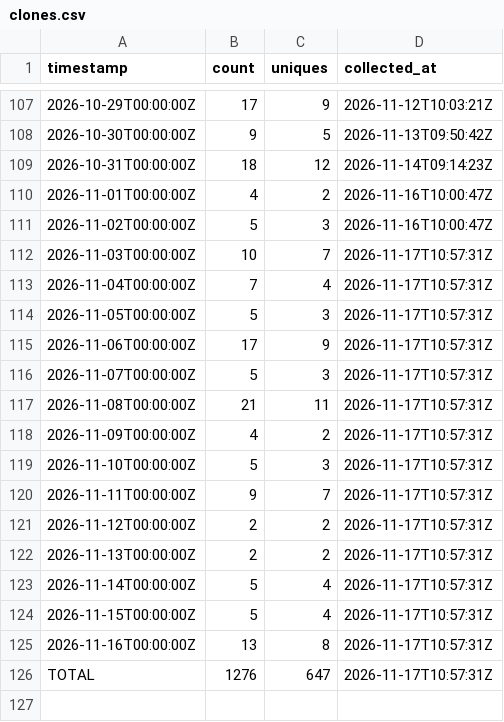
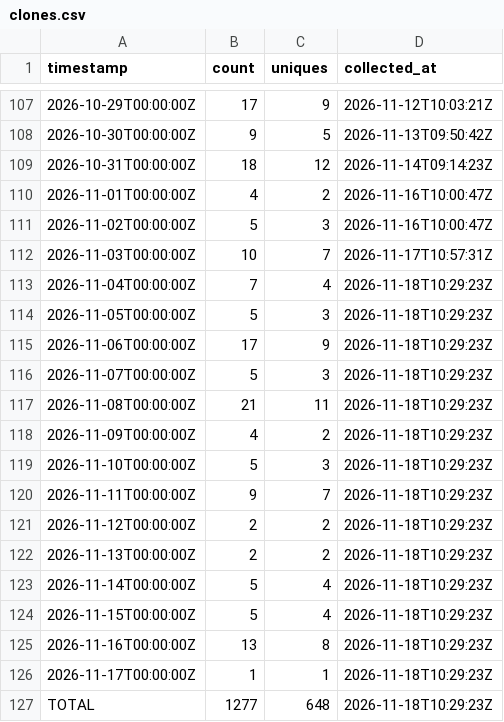
Before and after one commit to J-King-Dottie/pacific-links, a CSV file: github-traffic/clones.csv, drawn as a sheet; only a part is shown, gaps mark what is left out.

```diff
--- a/github-traffic/clones.csv
+++ b/github-traffic/clones.csv
@@ -112,15 +112,16 @@ timestamp,count,uniques,collected_at
 2026-11-03T00:00:00Z,10,7,2026-11-17T10:57:31Z
-2026-11-04T00:00:00Z,7,4,2026-11-17T10:57:31Z
-2026-11-05T00:00:00Z,5,3,2026-11-17T10:57:31Z
-2026-11-06T00:00:00Z,17,9,2026-11-17T10:57:31Z
-2026-11-07T00:00:00Z,5,3,2026-11-17T10:57:31Z
-2026-11-08T00:00:00Z,21,11,2026-11-17T10:57:31Z
-2026-11-09T00:00:00Z,4,2,2026-11-17T10:57:31Z
-2026-11-10T00:00:00Z,5,3,2026-11-17T10:57:31Z
-2026-11-11T00:00:00Z,9,7,2026-11-17T10:57:31Z
-2026-11-12T00:00:00Z,2,2,2026-11-17T10:57:31Z
-2026-11-13T00:00:00Z,2,2,2026-11-17T10:57:31Z
-2026-11-14T00:00:00Z,5,4,2026-11-17T10:57:31Z
-2026-11-15T00:00:00Z,5,4,2026-11-17T10:57:31Z
-2026-11-16T00:00:00Z,13,8,2026-11-17T10:57:31Z
-TOTAL,1276,647,2026-11-17T10:57:31Z
+2026-11-04T00:00:00Z,7,4,2026-11-18T10:29:23Z
+2026-11-05T00:00:00Z,5,3,2026-11-18T10:29:23Z
+2026-11-06T00:00:00Z,17,9,2026-11-18T10:29:23Z
+2026-11-07T00:00:00Z,5,3,2026-11-18T10:29:23Z
+2026-11-08T00:00:00Z,21,11,2026-11-18T10:29:23Z
+2026-11-09T00:00:00Z,4,2,2026-11-18T10:29:23Z
+2026-11-10T00:00:00Z,5,3,2026-11-18T10:29:23Z
+2026-11-11T00:00:00Z,9,7,2026-11-18T10:29:23Z
+2026-11-12T00:00:00Z,2,2,2026-11-18T10:29:23Z
+2026-11-13T00:00:00Z,2,2,2026-11-18T10:29:23Z
+2026-11-14T00:00:00Z,5,4,2026-11-18T10:29:23Z
+2026-11-15T00:00:00Z,5,4,2026-11-18T10:29:23Z
+2026-11-16T00:00:00Z,13,8,2026-11-18T10:29:23Z
+2026-11-17T00:00:00Z,1,1,2026-11-18T10:29:23Z
+TOTAL,1277,648,2026-11-18T10:29:23Z
```
Also changed, not shown: github-traffic/views.csv.
